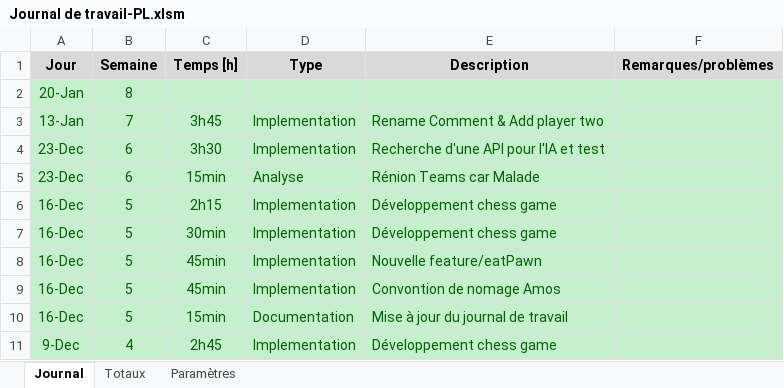
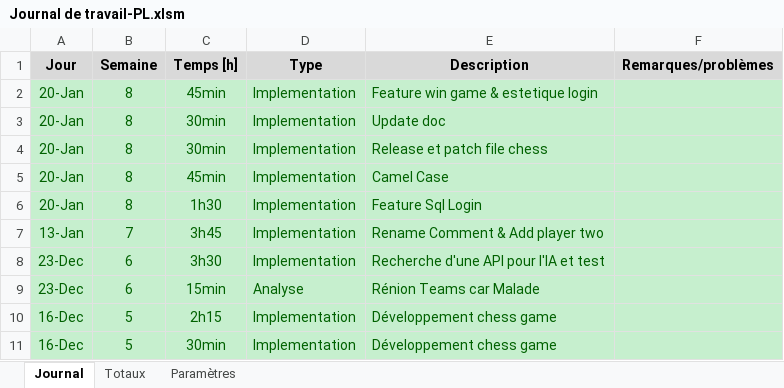
Before and after one commit to Paul-LoupGermain/Chess, an Excel workbook: Documentation/Rendu/Journal de travail-PL.xlsm, sheet Journal, drawn as a sheet; only a part is shown; the shorter side is filled out with more unchanged rows; values as stored, in another font and other column widths than the file's, no borders; charts and pictures not drawn; the diff names each change by its address in the sheet, - before the commit and + after, or states it on an @@ line.

Commit message:
Update doc

```diff
--- a/Documentation/Rendu/Journal de travail-PL.xlsm (sheet Journal)
+++ b/Documentation/Rendu/Journal de travail-PL.xlsm (sheet Journal)
-C2 (Temps [h]): (empty)
+C2 (Temps [h]): 45min
-D2 (Type): (empty)
+D2 (Type): Implementation
-E2 (Description): (empty)
+E2 (Description): Feature win game & estetique login
+row 3: 20-Jan | 8 | 30min | Implementation | Update doc
+row 4: 20-Jan | 8 | 30min | Implementation | Release et patch file chess
+row 5: 20-Jan | 8 | 45min | Implementation | Camel Case
+row 6: 20-Jan | 8 | 1h30 | Implementation | Feature Sql Login
```
